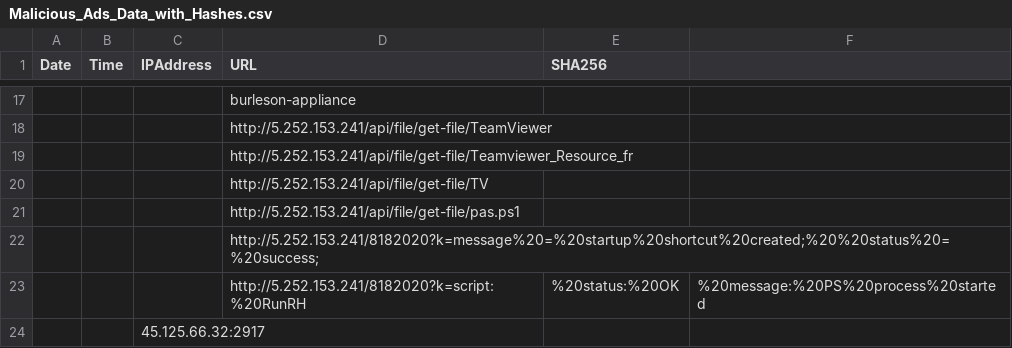
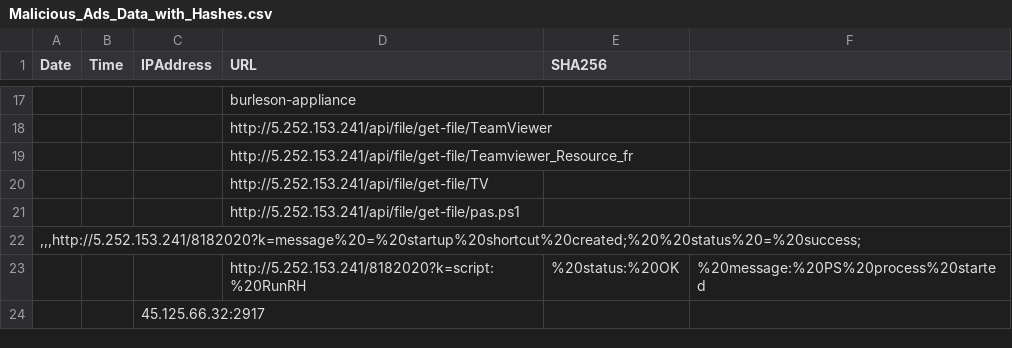
Before and after one commit to NiklasAllard1/Fake_teams, a CSV file: Malicious_Ads_Data_with_Hashes.csv, drawn as a sheet; only a part is shown, gaps mark what is left out.

Commit message:
Add files via upload

```diff
--- a/Malicious_Ads_Data_with_Hashes.csv
+++ b/Malicious_Ads_Data_with_Hashes.csv
@@ -21,3 +21,3 @@ Date,Time,IPAddress,URL,SHA256
 ,,,http://5.252.153.241/api/file/get-file/pas.ps1
-,,,http://5.252.153.241/8182020?k=message%20=%20startup%20shortcut%20created;%20%20status%20=%20success;
+",,,http://5.252.153.241/8182020?k=message%20=%20startup%20shortcut%20created;%20%20status%20=%20success;"
 ,,,http://5.252.153.241/8182020?k=script:%20RunRH,%20status:%20OK,%20message:%20PS%20process%20started
```
